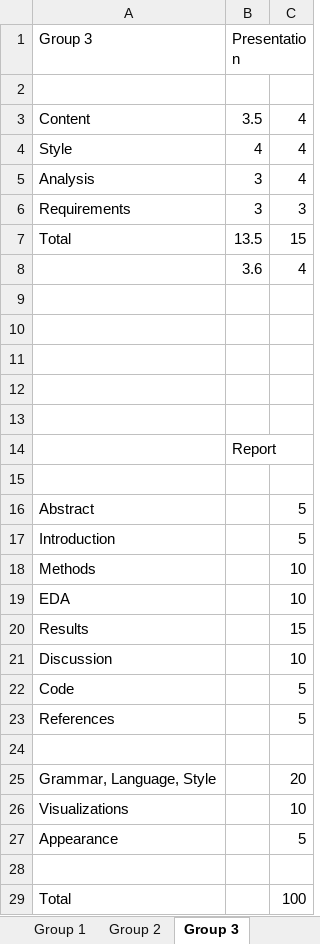
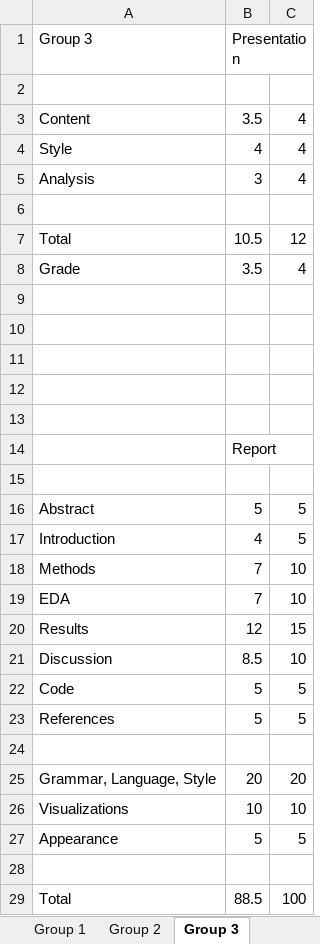
Before and after one commit to Reed-Stat-Learning-Fall-2021/course-materials, an Excel workbook: Grades/Project.xlsx, sheet Group 3, drawn as a sheet; values as stored, in another font and other column widths than the file's, no borders; removed rows and columns are numbered as before the commit, all else as after; the diff names each change by its address in the sheet, - before the commit and + after, or states it on an @@ line.

Commit message:
update grades

```diff
--- a/Grades/Project.xlsx (sheet Group 3)
+++ b/Grades/Project.xlsx (sheet Group 3)
-row 6: Requirements | 3 | 3
+row 6: (empty)
-B7 (Presentation): 13.5
+B7 (Presentation): 10.5
-C7: 15
+C7: 12
-row 8:  | 3.6 | 4
+row 8: Grade | 3.5 | 4
-B16 (Presentation): (empty)
+B16 (Presentation): 5
-B17 (Presentation): (empty)
+B17 (Presentation): 4
-B18:B19 (Presentation): (empty)
+B18:B19 (Presentation): 7
-B20 (Presentation): (empty)
+B20 (Presentation): 12
-B21 (Presentation): (empty)
+B21 (Presentation): 8.5
-B22:B23 (Presentation): (empty)
+B22:B23 (Presentation): 5
-B25 (Presentation): (empty)
+B25 (Presentation): 20
-B26 (Presentation): (empty)
+B26 (Presentation): 10
-B27 (Presentation): (empty)
+B27 (Presentation): 5
-B29 (Presentation): (empty)
+B29 (Presentation): 88.5
```
Also changed, not shown: sheet Grades, sheet Group 5, sheet Group 4, sheet Group 1, sheet Group 2, Grades/Slack Participation.xlsx, 4 other files.
